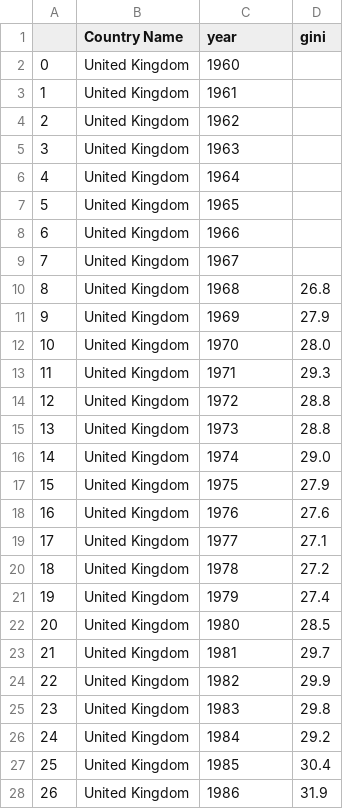
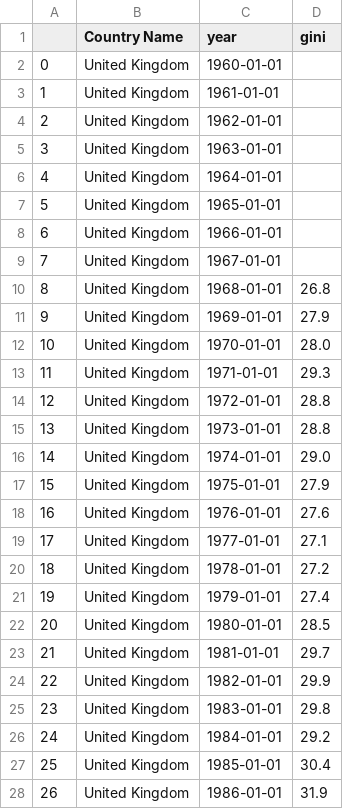
Before and after one commit to SamBickelBarlow/SamBickelBarlow.github.io, a CSV file: Portfolio/CC3/uk_gini.csv, drawn as a sheet; only a part is shown; the diff covers the shown part only.

```diff
--- a/Portfolio/CC3/uk_gini.csv
+++ b/Portfolio/CC3/uk_gini.csv
@@ -1,28 +1,28 @@
 ,Country Name,year,gini
-0,United Kingdom,1960,
-1,United Kingdom,1961,
-2,United Kingdom,1962,
-3,United Kingdom,1963,
-4,United Kingdom,1964,
-5,United Kingdom,1965,
-6,United Kingdom,1966,
-7,United Kingdom,1967,
-8,United Kingdom,1968,26.8
-9,United Kingdom,1969,27.9
-10,United Kingdom,1970,28.0
-11,United Kingdom,1971,29.3
-12,United Kingdom,1972,28.8
-13,United Kingdom,1973,28.8
-14,United Kingdom,1974,29.0
-15,United Kingdom,1975,27.9
-16,United Kingdom,1976,27.6
-17,United Kingdom,1977,27.1
-18,United Kingdom,1978,27.2
-19,United Kingdom,1979,27.4
-20,United Kingdom,1980,28.5
-21,United Kingdom,1981,29.7
-22,United Kingdom,1982,29.9
-23,United Kingdom,1983,29.8
-24,United Kingdom,1984,29.2
-25,United Kingdom,1985,30.4
-26,United Kingdom,1986,31.9
+0,United Kingdom,1960-01-01,
+1,United Kingdom,1961-01-01,
+2,United Kingdom,1962-01-01,
+3,United Kingdom,1963-01-01,
+4,United Kingdom,1964-01-01,
+5,United Kingdom,1965-01-01,
+6,United Kingdom,1966-01-01,
+7,United Kingdom,1967-01-01,
+8,United Kingdom,1968-01-01,26.8
+9,United Kingdom,1969-01-01,27.9
+10,United Kingdom,1970-01-01,28.0
+11,United Kingdom,1971-01-01,29.3
+12,United Kingdom,1972-01-01,28.8
+13,United Kingdom,1973-01-01,28.8
+14,United Kingdom,1974-01-01,29.0
+15,United Kingdom,1975-01-01,27.9
+16,United Kingdom,1976-01-01,27.6
+17,United Kingdom,1977-01-01,27.1
+18,United Kingdom,1978-01-01,27.2
+19,United Kingdom,1979-01-01,27.4
+20,United Kingdom,1980-01-01,28.5
+21,United Kingdom,1981-01-01,29.7
+22,United Kingdom,1982-01-01,29.9
+23,United Kingdom,1983-01-01,29.8
+24,United Kingdom,1984-01-01,29.2
+25,United Kingdom,1985-01-01,30.4
+26,United Kingdom,1986-01-01,31.9
```
Also changed, not shown: 37 edited cells elsewhere in this file, Portfolio/CC3/uk_growth.csv.
